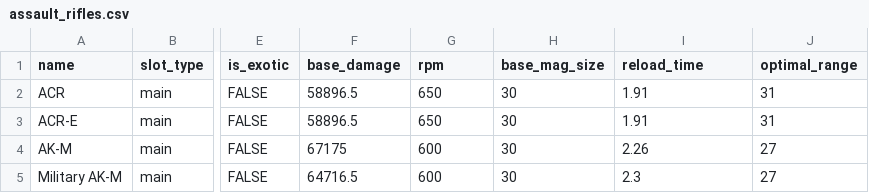
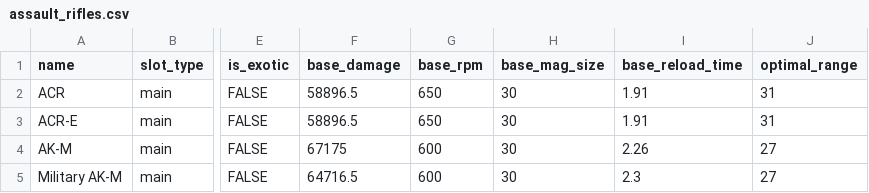
Before and after one commit to div2hub/data, a CSV file: assault_rifles.csv, drawn as a sheet; only a part is shown, gaps mark what is left out; the diff names each change by its address in the sheet, - before the commit and + after, or states it on an @@ line.

Commit message:
Rename rpm → base_rpm, reload_time → base_reload_time in all weapon CSVs
Consistency with base_damage and base_mag_size. All base weapon
stats now use the base_ prefix, matching in-game terminology.
Also updated known_gaps.json column references.

```diff
--- a/assault_rifles.csv
+++ b/assault_rifles.csv
-G1: rpm
+G1: base_rpm
-I1: reload_time
+I1: base_reload_time
```
Also changed, not shown: lmgs.csv, mmrs.csv, 5 other files.
